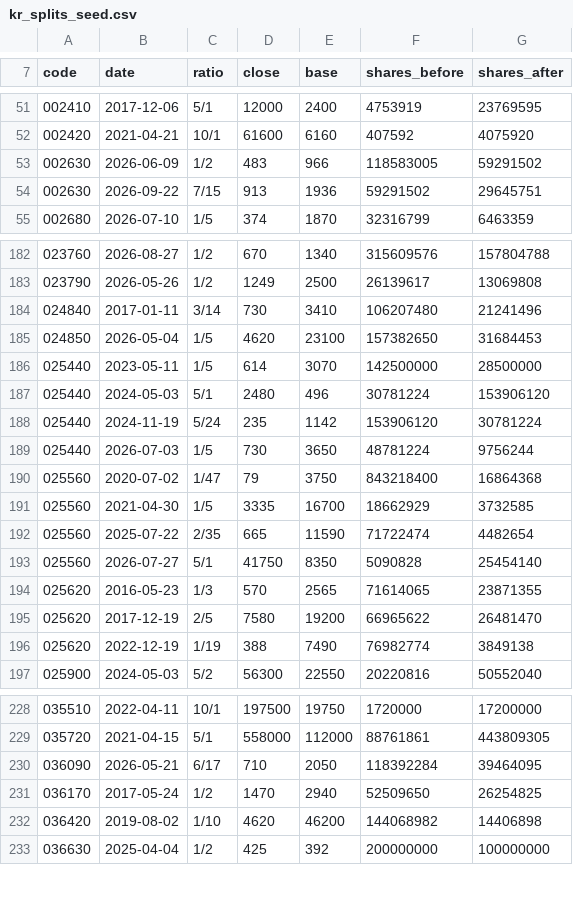
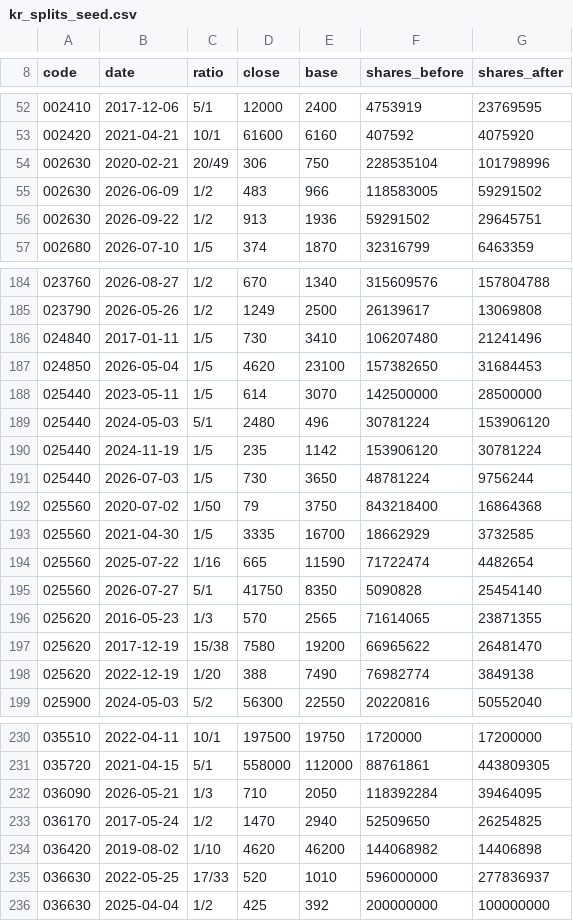
Before and after one commit to jacksungjinlee/baepsae, a CSV file: data/kr_splits_seed.csv, drawn as a sheet; only a part is shown, gaps mark what is left out; the diff covers the shown part only.

```diff
--- a/data/kr_splits_seed.csv
+++ b/data/kr_splits_seed.csv
@@ -52,4 +53,5 @@ code,date,ratio,close,base,shares_before,shares_after
 002420,2021-04-21,10/1,61600,6160,407592,4075920
+002630,2020-02-21,20/49,306,750,228535104,101798996
 002630,2026-06-09,1/2,483,966,118583005,59291502
-002630,2026-09-22,7/15,913,1936,59291502,29645751
+002630,2026-09-22,1/2,913,1936,59291502,29645751
 002680,2026-07-10,1/5,374,1870,32316799,6463359
@@ -183,3 +185,3 @@ code,date,ratio,close,base,shares_before,shares_after
 023790,2026-05-26,1/2,1249,2500,26139617,13069808
-024840,2017-01-11,3/14,730,3410,106207480,21241496
+024840,2017-01-11,1/5,730,3410,106207480,21241496
 024850,2026-05-04,1/5,4620,23100,157382650,31684453
@@ -187,11 +189,11 @@ code,date,ratio,close,base,shares_before,shares_after
 025440,2024-05-03,5/1,2480,496,30781224,153906120
-025440,2024-11-19,5/24,235,1142,153906120,30781224
+025440,2024-11-19,1/5,235,1142,153906120,30781224
 025440,2026-07-03,1/5,730,3650,48781224,9756244
-025560,2020-07-02,1/47,79,3750,843218400,16864368
+025560,2020-07-02,1/50,79,3750,843218400,16864368
 025560,2021-04-30,1/5,3335,16700,18662929,3732585
-025560,2025-07-22,2/35,665,11590,71722474,4482654
+025560,2025-07-22,1/16,665,11590,71722474,4482654
 025560,2026-07-27,5/1,41750,8350,5090828,25454140
 025620,2016-05-23,1/3,570,2565,71614065,23871355
-025620,2017-12-19,2/5,7580,19200,66965622,26481470
-025620,2022-12-19,1/19,388,7490,76982774,3849138
+025620,2017-12-19,15/38,7580,19200,66965622,26481470
+025620,2022-12-19,1/20,388,7490,76982774,3849138
 025900,2024-05-03,5/2,56300,22550,20220816,50552040
@@ -229,5 +231,6 @@ code,date,ratio,close,base,shares_before,shares_after
 035720,2021-04-15,5/1,558000,112000,88761861,443809305
-036090,2026-05-21,6/17,710,2050,118392284,39464095
+036090,2026-05-21,1/3,710,2050,118392284,39464095
 036170,2017-05-24,1/2,1470,2940,52509650,26254825
 036420,2019-08-02,1/10,4620,46200,144068982,14406898
+036630,2022-05-25,17/33,520,1010,596000000,277836937
 036630,2025-04-04,1/2,425,392,200000000,100000000
```
Also changed, not shown: 5 added rows, 3 removed rows and 58 edited cells elsewhere in this file, 6 other files.
